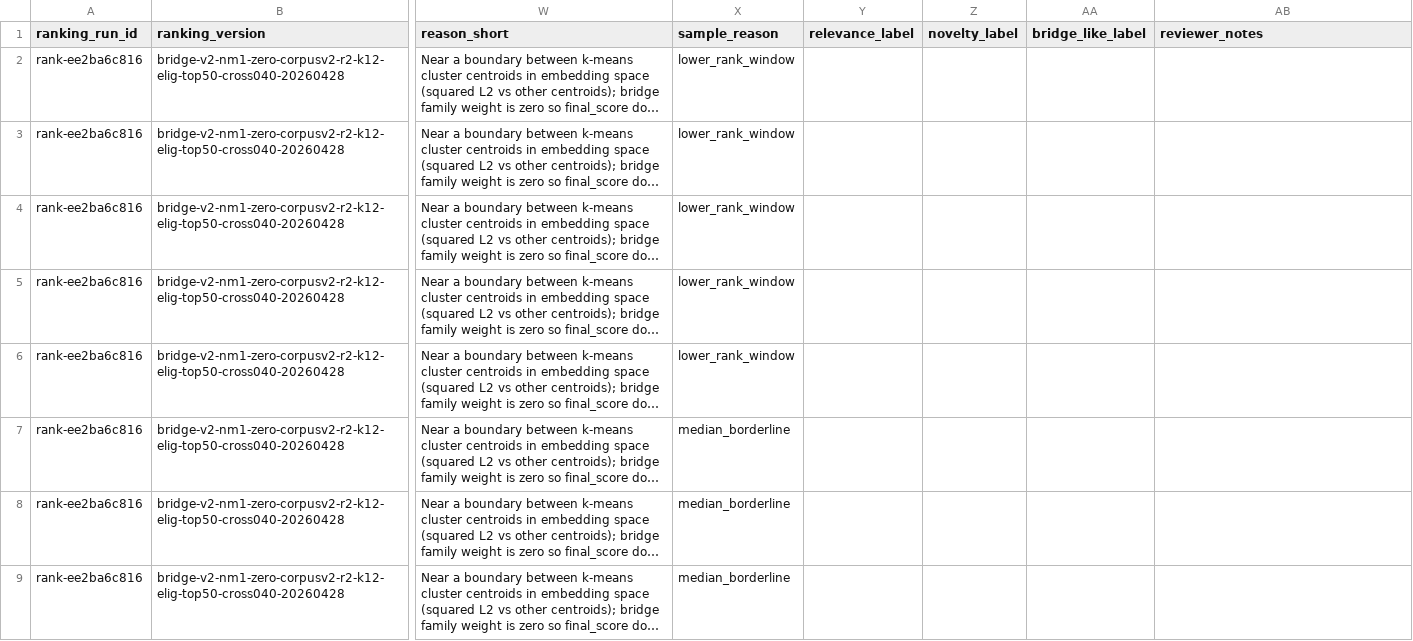
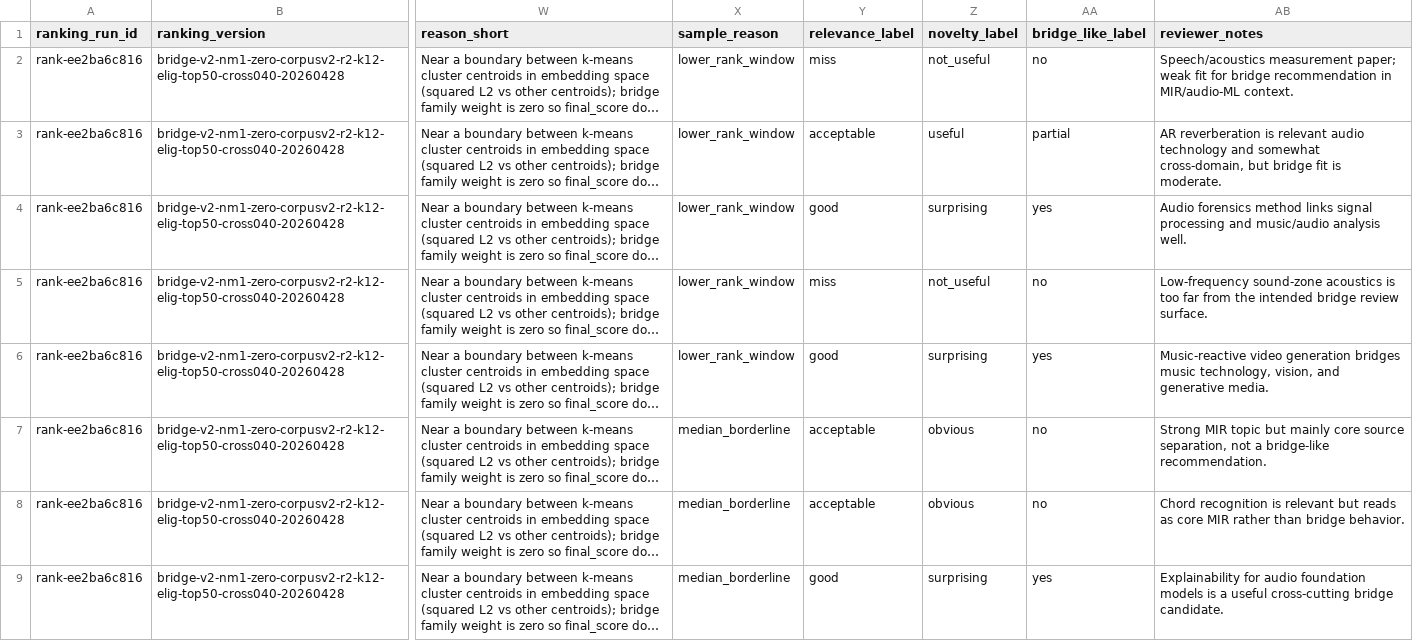
Before and after one commit to mmaitland300/Research-Radar, a CSV file: docs/audit/manual-review/ml_contrastive_rank-ee2ba6c816_review.csv, drawn as a sheet; only a part is shown, gaps mark what is left out; long unchanged cells end in …; the diff covers the shown part only; the diff names each change by its address in the sheet, - before the commit and + after, or states it on an @@ line.

Commit message:
docs(eval): label ML contrastive worksheet

```diff
--- a/docs/audit/manual-review/ml_contrastive_rank-ee2ba6c816_review.csv
+++ b/docs/audit/manual-review/ml_contrastive_rank-ee2ba6c816_review.csv
-Y2 (relevance_label): (empty)
+Y2 (relevance_label): miss
-Z2 (novelty_label): (empty)
+Z2 (novelty_label): not_useful
-AA2 (bridge_like_label): (empty)
+AA2 (bridge_like_label): no
-AB2 (reviewer_notes): (empty)
+AB2 (reviewer_notes): Speech/acoustics measurement paper; weak fit for bridge recommendation in MIR/audio-ML context.
-Y3 (relevance_label): (empty)
+Y3 (relevance_label): acceptable
-Z3 (novelty_label): (empty)
+Z3 (novelty_label): useful
-AA3 (bridge_like_label): (empty)
+AA3 (bridge_like_label): partial
-AB3 (reviewer_notes): (empty)
+AB3 (reviewer_notes): AR reverberation is relevant audio technology and somewhat cross-domain, but bridge fit is moderate.
-Y4 (relevance_label): (empty)
+Y4 (relevance_label): good
-Z4 (novelty_label): (empty)
+Z4 (novelty_label): surprising
-AA4 (bridge_like_label): (empty)
+AA4 (bridge_like_label): yes
-AB4 (reviewer_notes): (empty)
+AB4 (reviewer_notes): Audio forensics method links signal processing and music/audio analysis well.
-Y5 (relevance_label): (empty)
+Y5 (relevance_label): miss
-Z5 (novelty_label): (empty)
+Z5 (novelty_label): not_useful
-AA5 (bridge_like_label): (empty)
+AA5 (bridge_like_label): no
-AB5 (reviewer_notes): (empty)
+AB5 (reviewer_notes): Low-frequency sound-zone acoustics is too far from the intended bridge review surface.
-Y6 (relevance_label): (empty)
+Y6 (relevance_label): good
-Z6 (novelty_label): (empty)
+Z6 (novelty_label): surprising
-AA6 (bridge_like_label): (empty)
+AA6 (bridge_like_label): yes
-AB6 (reviewer_notes): (empty)
+AB6 (reviewer_notes): Music-reactive video generation bridges music technology, vision, and generative media.
-Y7:Y8 (relevance_label): (empty)
+Y7:Y8 (relevance_label): acceptable
-Z7:Z8 (novelty_label): (empty)
+Z7:Z8 (novelty_label): obvious
-AA7:AA8 (bridge_like_label): (empty)
+AA7:AA8 (bridge_like_label): no
-AB7 (reviewer_notes): (empty)
+AB7 (reviewer_notes): Strong MIR topic but mainly core source separation, not a bridge-like recommendation.
-AB8 (reviewer_notes): (empty)
+AB8 (reviewer_notes): Chord recognition is relevant but reads as core MIR rather than bridge behavior.
-Y9 (relevance_label): (empty)
+Y9 (relevance_label): good
-Z9 (novelty_label): (empty)
+Z9 (novelty_label): surprising
-AA9 (bridge_like_label): (empty)
+AA9 (bridge_like_label): yes
-AB9 (reviewer_notes): (empty)
+AB9 (reviewer_notes): Explainability for audio foundation models is a useful cross-cutting bridge candidate.
```
Also changed, not shown: 148 edited cells elsewhere in this file.
